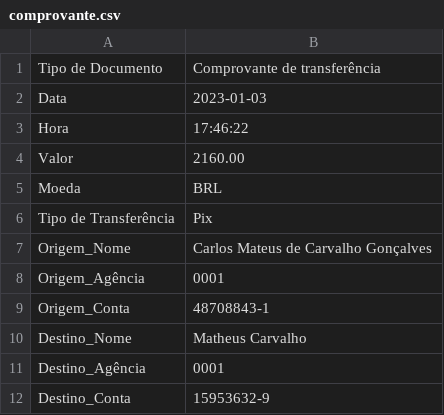
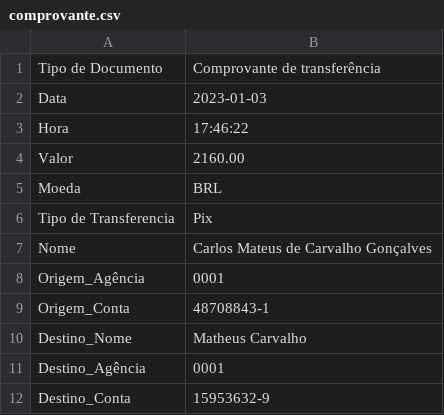
Before and after one commit to CarlosMateusDeveloper/Data-IA, a CSV file: comprovante.csv, drawn as a sheet.

Commit message:
fix add sheet

```diff
--- a/comprovante.csv
+++ b/comprovante.csv
@@ -5,4 +5,4 @@ Valor,2160.00
 Moeda,BRL
-Tipo de Transferência,Pix
-Origem_Nome,Carlos Mateus de Carvalho Gonçalves
+Tipo de Transferencia,Pix
+Nome,Carlos Mateus de Carvalho Gonçalves
 Origem_Agência,0001
```
Also changed, not shown: 6 other files.
